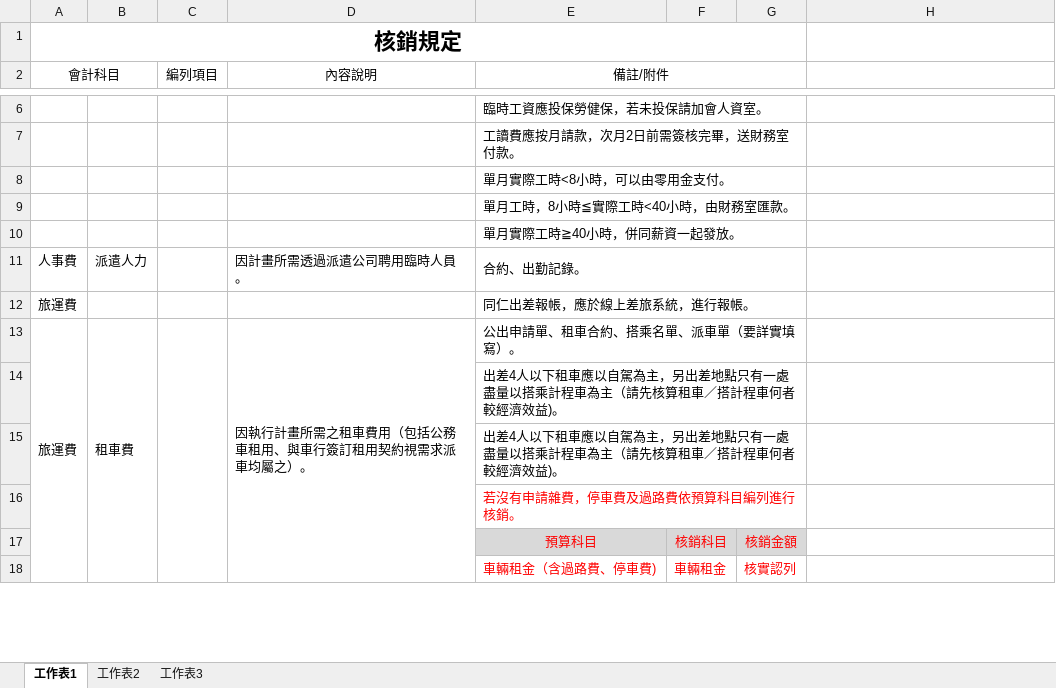
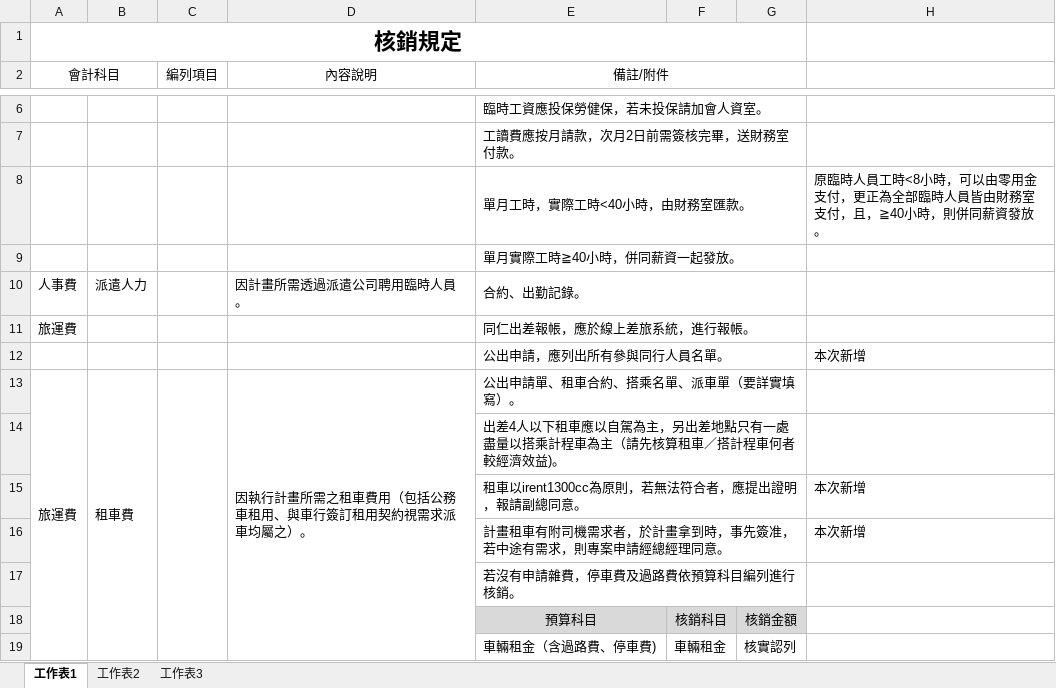
Before and after one commit to ITFtis/FTIS-IHUB, an Excel workbook: DocsWeb/task2/財務/01一般請款管理_07核銷規定.xlsx, sheet 工作表1, drawn as a sheet; only a part is shown, gaps mark what is left out; values as stored, in another font and other column widths than the file's, no borders; removed rows and columns are numbered as before the commit, all else as after; the diff covers the shown part only; the diff names each change by its address in the sheet, - before the commit and + after, or states it on an @@ line.

```diff
--- a/DocsWeb/task2/財務/01一般請款管理_07核銷規定.xlsx (sheet 工作表1)
+++ b/DocsWeb/task2/財務/01一般請款管理_07核銷規定.xlsx (sheet 工作表1)
-row 8:  |  |  |  | 單月實際工時<8小時，可以由零用金支付。
-row 9:  |  |  |  | 單月工時，8小時≦實際工時<40小時，由財務室匯款。
+row 8:  |  |  |  | 單月工時，實際工時<40小時，由財務室匯款。 |  |  | 原臨時人員工時<8小時，可以由零用金支付，更正為全部臨時人員皆由財務室支付，且，≧40小時，則併同薪資發放。
+row 12:  |  |  |  | 公出申請，應列出所有參與同行人員名單。 |  |  | 本次新增
-row 15:  |  |  |  | 出差4人以下租車應以自駕為主，另出差地點只有一處盡量以搭乘計程車為主（請先核算租車／搭計程車何者較經濟效益)。
+row 15:  |  |  |  | 租車以irent1300cc為原則，若無法符合者，應提出證明，報請副總同意。 |  |  | 本次新增
+row 16:  |  |  |  | 計畫租車有附司機需求者，於計畫拿到時，事先簽准，若中途有需求，則專案申請經總經理同意。 |  |  | 本次新增
-E17 text colour: #FF0000
+E17 text colour: black
-E18:G19 text colour: #FF0000
+E18:G19 text colour: black
```
Also changed, not shown: 5 added rows, 3 removed rows, 13 edited cells, cell formats and merged cells elsewhere in this sheet, 1 other file.
